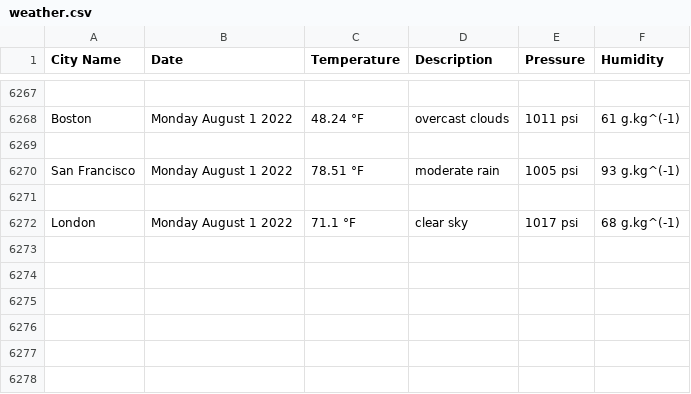
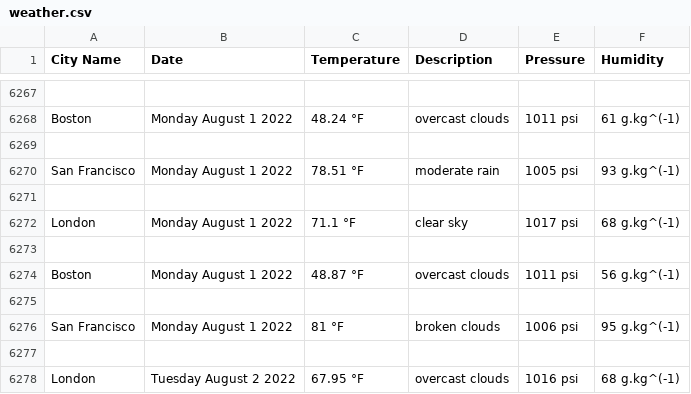
Before and after one commit to handel-fan/pythonic-weather, a CSV file: weather.csv, drawn as a sheet; only a part is shown, gaps mark what is left out; the diff names each change by its address in the sheet, - before the commit and + after, or states it on an @@ line.

```diff
--- a/weather.csv
+++ b/weather.csv
+row 6273: (empty)
+row 6274: Boston | Monday August 1 2022 | 48.87 °F | overcast clouds | 1011 psi | 56 g.kg^(-1)
+row 6275: (empty)
+row 6276: San Francisco | Monday August 1 2022 | 81 °F | broken clouds | 1006 psi | 95 g.kg^(-1)
+row 6277: (empty)
+row 6278: London | Tuesday August 2 2022 | 67.95 °F | overcast clouds | 1016 psi | 68 g.kg^(-1)
```
